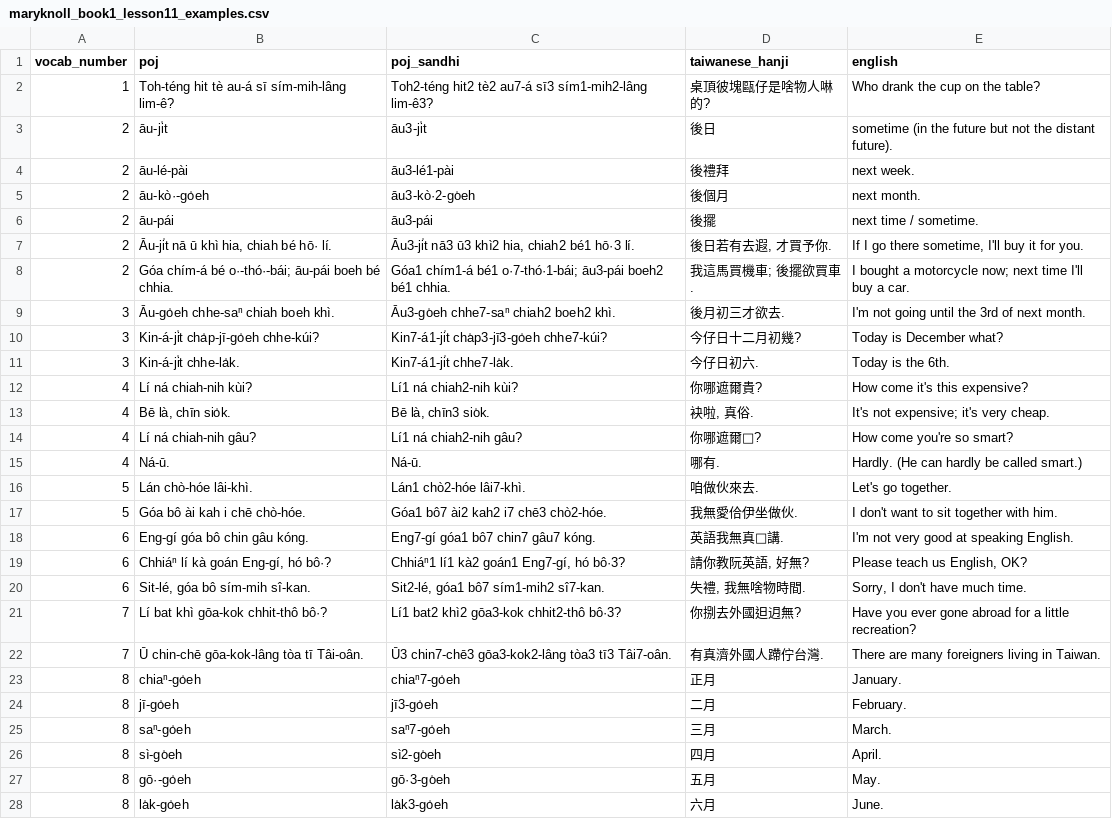
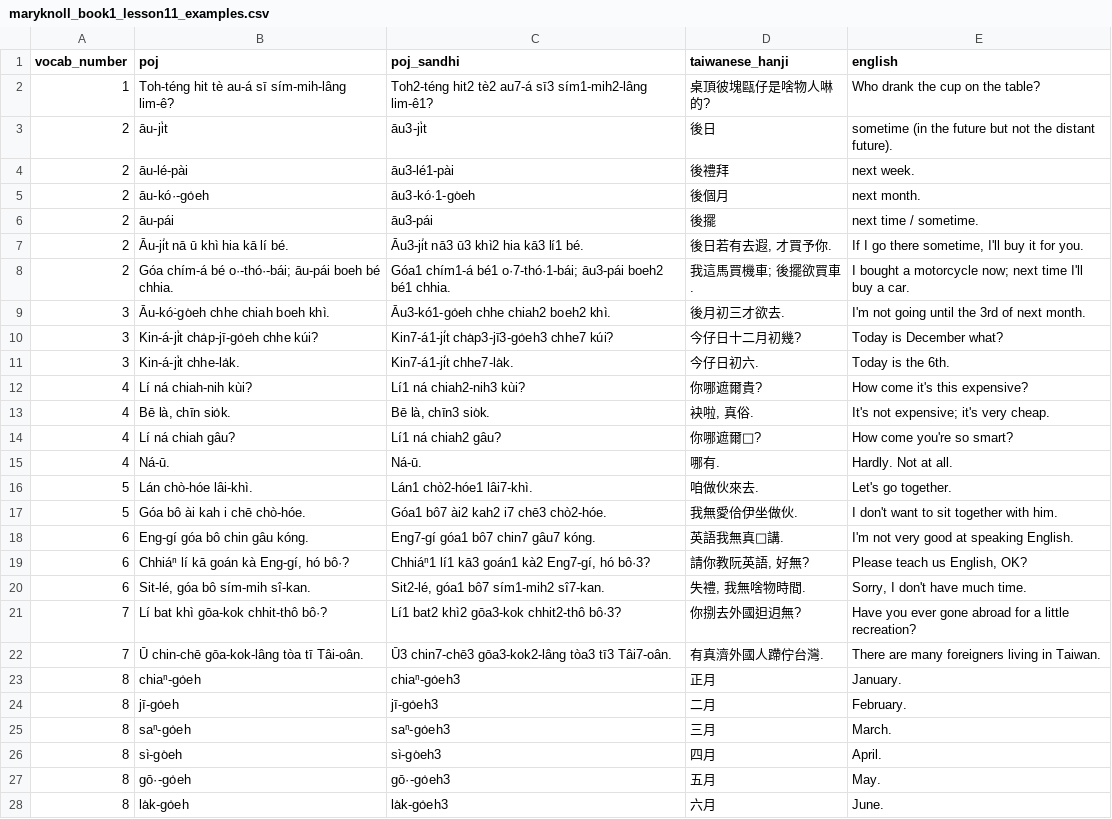
Before and after one commit to mchaver/taiwanese-anki-decks, a CSV file: maryknoll-book-1/csv/maryknoll_book1_lesson11_examples.csv, drawn as a sheet; only a part is shown; the diff covers the shown part only.

Commit message:
More clean up

```diff
--- a/maryknoll-book-1/csv/maryknoll_book1_lesson11_examples.csv
+++ b/maryknoll-book-1/csv/maryknoll_book1_lesson11_examples.csv
@@ -1,20 +1,20 @@
 vocab_number,poj,poj_sandhi,taiwanese_hanji,english
-1,Toh-téng hit tè au-á sī sím-mih-lâng lim-ê?,Toh2-téng hit2 tè2 au7-á sī3 sím1-mih2-lâng lim-ê3?,桌頂彼塊甌仔是啥物人啉的?,Who drank the cup on the table?
+1,Toh-téng hit tè au-á sī sím-mih-lâng lim-ê?,Toh2-téng hit2 tè2 au7-á sī3 sím1-mih2-lâng lim-ê1?,桌頂彼塊甌仔是啥物人啉的?,Who drank the cup on the table?
 2,āu-ji̍t,āu3-ji̍t,後日,sometime (in the future but not the distant future).
 2,āu-lé-pài,āu3-lé1-pài,後禮拜,next week.
-2,āu-kò·-go̍eh,āu3-kò·2-go̍eh,後個月,next month.
+2,āu-kó·-go̍eh,āu3-kó·1-go̍eh,後個月,next month.
 2,āu-pái,āu3-pái,後擺,next time / sometime.
-2,"Āu-ji̍t nā ū khì hia, chiah bé hō· lí.","Āu3-ji̍t nā3 ū3 khì2 hia, chiah2 bé1 hō·3 lí.","後日若有去遐, 才買予你.","If I go there sometime, I'll buy it for you."
+2,"Āu-ji̍t nā ū khì hia kā lí bé.","Āu3-ji̍t nā3 ū3 khì2 hia kā3 lí1 bé.","後日若有去遐, 才買予你.","If I go there sometime, I'll buy it for you."
 2,"Góa chím-á bé o·-thó·-bái; āu-pái boeh bé chhia.","Góa1 chím1-á bé1 o·7-thó·1-bái; āu3-pái boeh2 bé1 chhia.","我這馬買機車; 後擺欲買車.",I bought a motorcycle now; next time I'll buy a car.
-3,Āu-go̍eh chhe-saⁿ chiah boeh khì.,Āu3-go̍eh chhe7-saⁿ chiah2 boeh2 khì.,後月初三才欲去.,I'm not going until the 3rd of next month.
-3,Kin-á-ji̍t cha̍p-jī-go̍eh chhe-kúi?,Kin7-á1-ji̍t cha̍p3-jī3-go̍eh chhe7-kúi?,今仔日十二月初幾?,Today is December what?
+3,Āu-kó͘-go̍eh chhe chiah boeh khì.,Āu3-kó͘1-go̍eh chhe chiah2 boeh2 khì.,後月初三才欲去.,I'm not going until the 3rd of next month.
+3,Kin-á-ji̍t cha̍p-jī-go̍eh chhe kúi?,Kin7-á1-ji̍t cha̍p3-jī3-go̍eh3 chhe7 kúi?,今仔日十二月初幾?,Today is December what?
 3,Kin-á-ji̍t chhe-la̍k.,Kin7-á1-ji̍t chhe7-la̍k.,今仔日初六.,Today is the 6th.
-4,Lí ná chiah-nih kùi?,Lí1 ná chiah2-nih kùi?,你哪遮爾貴?,How come it's this expensive?
+4,Lí ná chiah-nih kùi?,Lí1 ná chiah2-nih3 kùi?,你哪遮爾貴?,How come it's this expensive?
 4,"Bē là, chīn sio̍k.","Bē là, chīn3 sio̍k.","袂啦, 真俗.","It's not expensive; it's very cheap."
-4,Lí ná chiah-nih gâu?,Lí1 ná chiah2-nih gâu?,你哪遮爾𠢕?,How come you're so smart?
-4,Ná-ū.,Ná-ū.,哪有.,Hardly. (He can hardly be called smart.)
-5,Lán chò-hóe lâi-khì.,Lán1 chò2-hóe lâi7-khì.,咱做伙來去.,Let's go together.
+4,Lí ná chiah gâu?,Lí1 ná chiah2 gâu?,你哪遮爾𠢕?,How come you're so smart?
+4,Ná-ū.,Ná-ū.,哪有.,Hardly. Not at all.
+5,Lán chò-hóe lâi-khì.,Lán1 chò2-hóe1 lâi7-khì.,咱做伙來去.,Let's go together.
 5,Góa bô ài kah i chē chò-hóe.,Góa1 bô7 ài2 kah2 i7 chē3 chò2-hóe.,我無愛佮伊坐做伙.,I don't want to sit together with him.
 6,Eng-gí góa bô chin gâu kóng.,Eng7-gí góa1 bô7 chin7 gâu7 kóng.,英語我無真𠢕講.,I'm not very good at speaking English.
-6,"Chhiáⁿ lí kà goán Eng-gí, hó bô·?","Chhiáⁿ1 lí1 kà2 goán1 Eng7-gí, hó bô·3?","請你教阮英語, 好無?","Please teach us English, OK?"
+6,"Chhiáⁿ lí kā goán kà Eng-gí, hó bô·?","Chhiáⁿ1 lí1 kā3 goán1 kà2 Eng7-gí, hó bô·3?","請你教阮英語, 好無?","Please teach us English, OK?"
 6,"Sit-lé, góa bô sím-mih sî-kan.","Sit2-lé, góa1 bô7 sím1-mih2 sî7-kan.","失禮, 我無啥物時間.","Sorry, I don't have much time."
@@ -22,7 +22,7 @@ vocab_number,poj,poj_sandhi,taiwanese_hanji,english
 7,Ū chin-chē gōa-kok-lâng tòa tī Tâi-oân.,Ū3 chin7-chē3 gōa3-kok2-lâng tòa3 tī3 Tâi7-oân.,有真濟外國人蹛佇台灣.,There are many foreigners living in Taiwan.
-8,chiaⁿ-go̍eh,chiaⁿ7-go̍eh,正月,January.
-8,jī-go̍eh,jī3-go̍eh,二月,February.
-8,saⁿ-go̍eh,saⁿ7-go̍eh,三月,March.
-8,sì-go̍eh,sì2-go̍eh,四月,April.
-8,gō·-go̍eh,gō·3-go̍eh,五月,May.
-8,la̍k-go̍eh,la̍k3-go̍eh,六月,June.
+8,chiaⁿ-go̍eh,chiaⁿ-go̍eh3,正月,January.
+8,jī-go̍eh,jī-go̍eh3,二月,February.
+8,saⁿ-go̍eh,saⁿ-go̍eh3,三月,March.
+8,sì-go̍eh,sì-go̍eh3,四月,April.
+8,gō·-go̍eh,gō·-go̍eh3,五月,May.
+8,la̍k-go̍eh,la̍k-go̍eh3,六月,June.
```
Also changed, not shown: 1 removed row and 72 edited cells elsewhere in this file.
